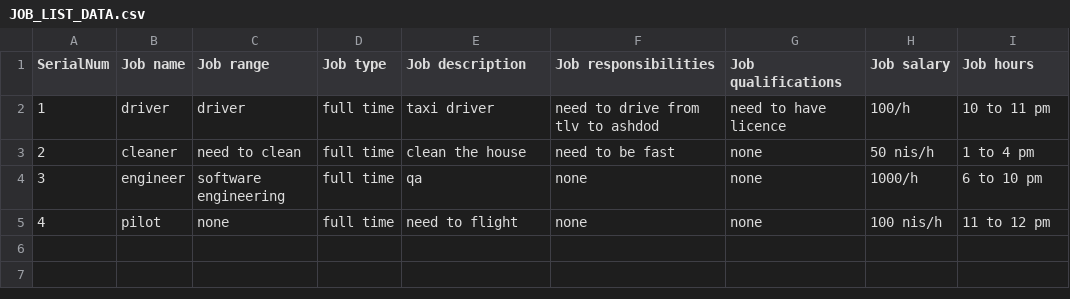
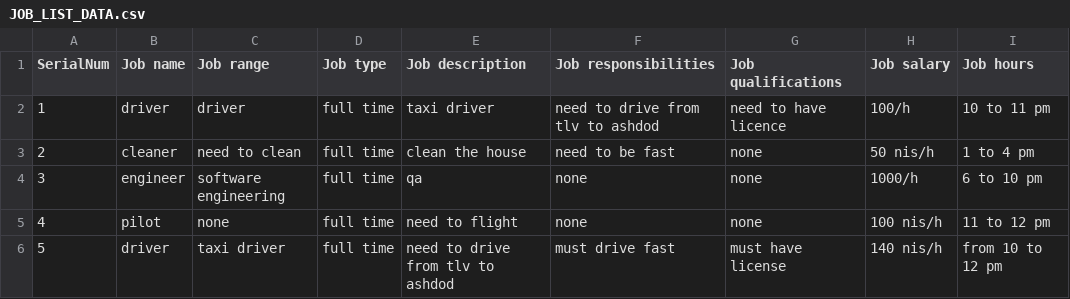
Before and after one commit to shaiMatz/Million-job, a CSV file: JOB_LIST_DATA.csv, drawn as a sheet.

```diff
--- a/JOB_LIST_DATA.csv
+++ b/JOB_LIST_DATA.csv
@@ -5 +5,2 @@ SerialNum,Job name,Job range,Job type,Job description,Job responsibilities,Job q
 4,pilot,none,full time,need to flight,none,none,100 nis/h,11 to 12 pm
+5,driver,taxi driver,full time,need to drive from tlv to ashdod,must drive fast,must have license,140 nis/h,from 10 to 12 pm
```
Also changed, not shown: Employer_DATA.csv, 3 other files.
